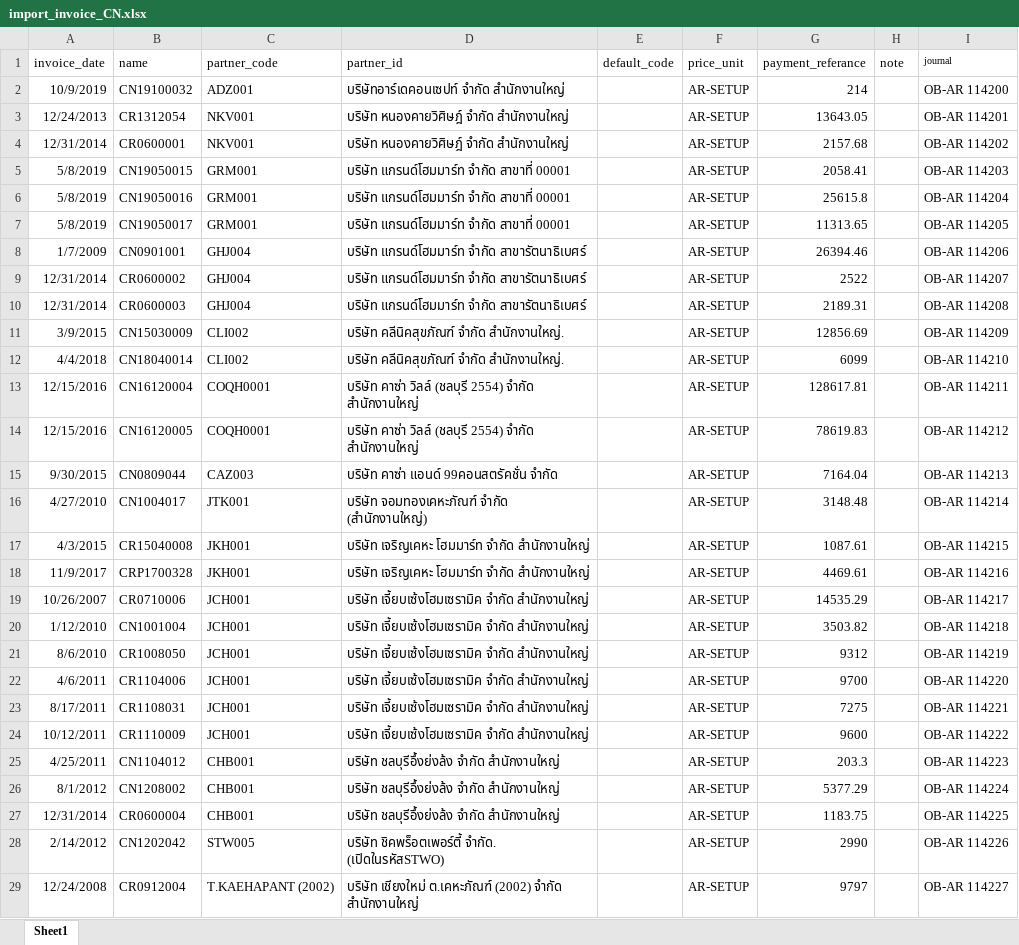
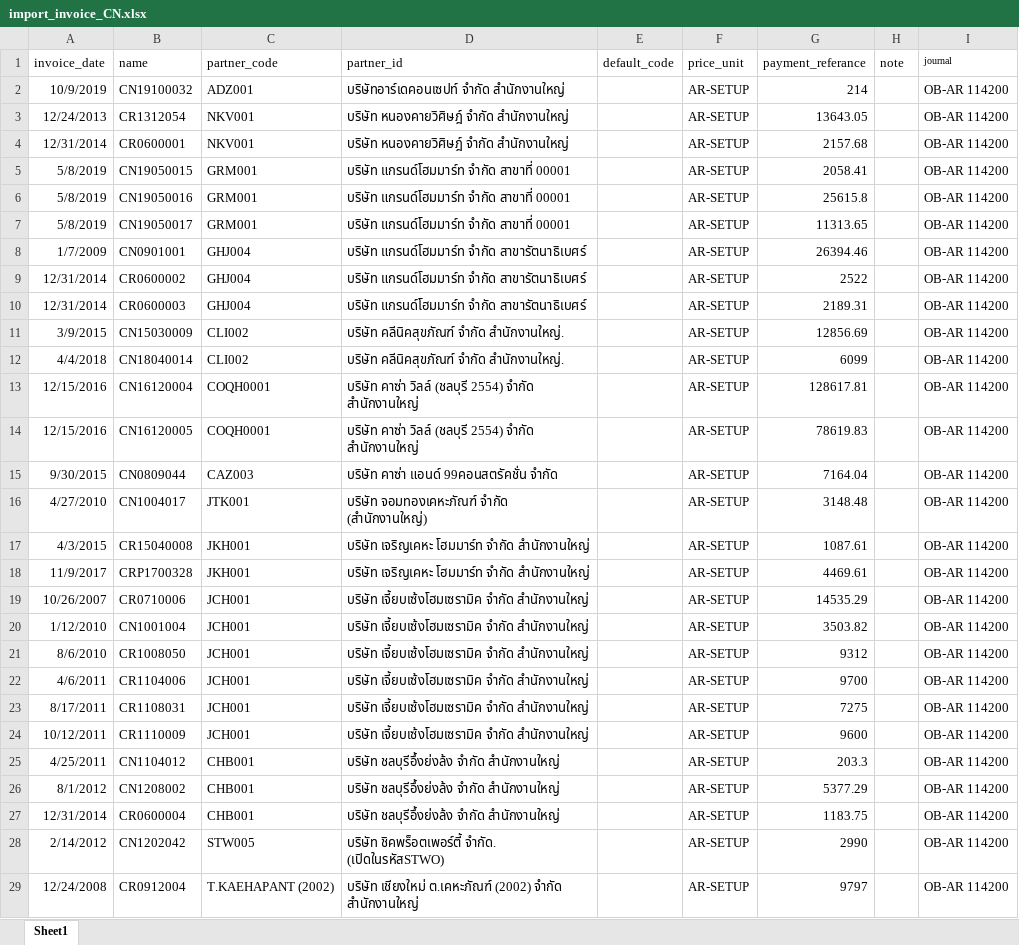
Before and after one commit to apcball/Project1, an Excel workbook: Data_file/import_invoice_CN.xlsx, sheet Sheet1, drawn as a sheet; only a part is shown; values as stored, in another font and other column widths than the file's, no borders; the diff covers the shown part only; the diff names each change by its address in the sheet, - before the commit and + after, or states it on an @@ line.

```diff
--- a/Data_file/import_invoice_CN.xlsx (sheet Sheet1)
+++ b/Data_file/import_invoice_CN.xlsx (sheet Sheet1)
-I3 (journal): OB-AR 114201
+I3 (journal): OB-AR 114200
-I4 (journal): OB-AR 114202
+I4 (journal): OB-AR 114200
-I5 (journal): OB-AR 114203
+I5 (journal): OB-AR 114200
-I6 (journal): OB-AR 114204
+I6 (journal): OB-AR 114200
-I7 (journal): OB-AR 114205
+I7 (journal): OB-AR 114200
-I8 (journal): OB-AR 114206
+I8 (journal): OB-AR 114200
-I9 (journal): OB-AR 114207
+I9 (journal): OB-AR 114200
-I10 (journal): OB-AR 114208
+I10 (journal): OB-AR 114200
-I11 (journal): OB-AR 114209
+I11 (journal): OB-AR 114200
-I12 (journal): OB-AR 114210
+I12 (journal): OB-AR 114200
-I13 (journal): OB-AR 114211
+I13 (journal): OB-AR 114200
-I14 (journal): OB-AR 114212
+I14 (journal): OB-AR 114200
-I15 (journal): OB-AR 114213
+I15 (journal): OB-AR 114200
-I16 (journal): OB-AR 114214
+I16 (journal): OB-AR 114200
-I17 (journal): OB-AR 114215
+I17 (journal): OB-AR 114200
-I18 (journal): OB-AR 114216
+I18 (journal): OB-AR 114200
-I19 (journal): OB-AR 114217
+I19 (journal): OB-AR 114200
-I20 (journal): OB-AR 114218
+I20 (journal): OB-AR 114200
-I21 (journal): OB-AR 114219
+I21 (journal): OB-AR 114200
-I22 (journal): OB-AR 114220
+I22 (journal): OB-AR 114200
-I23 (journal): OB-AR 114221
+I23 (journal): OB-AR 114200
-I24 (journal): OB-AR 114222
+I24 (journal): OB-AR 114200
-I25 (journal): OB-AR 114223
+I25 (journal): OB-AR 114200
-I26 (journal): OB-AR 114224
+I26 (journal): OB-AR 114200
-I27 (journal): OB-AR 114225
+I27 (journal): OB-AR 114200
-I28 (journal): OB-AR 114226
+I28 (journal): OB-AR 114200
-I29 (journal): OB-AR 114227
+I29 (journal): OB-AR 114200
```
Also changed, not shown: 292 edited cells elsewhere in this sheet, Data_file/Delete_invoice_bill.xlsx, 4 other files.
